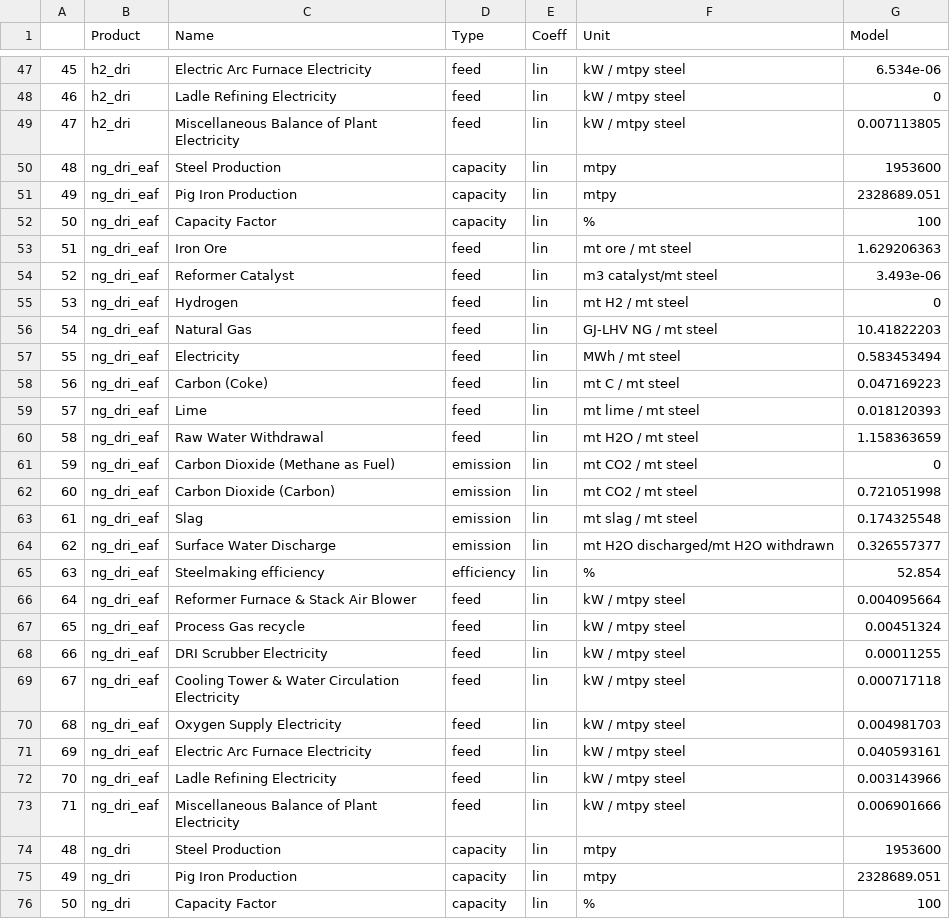
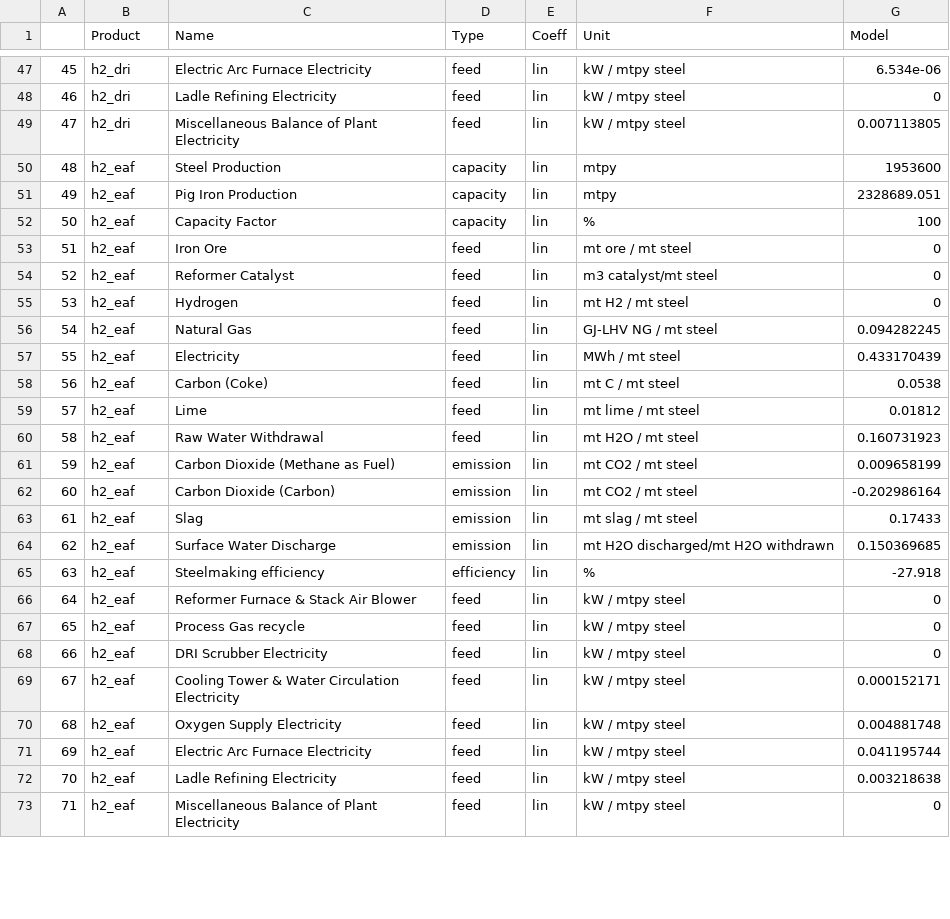
Before and after one commit to jmartin4nrel/H2Integrate, a CSV file: greenheart/simulation/technologies/iron/Rosner/perf_coeffs.csv, drawn as a sheet; only a part is shown, gaps mark what is left out; the diff covers the shown part only.

```diff
--- a/greenheart/simulation/technologies/iron/Rosner/perf_coeffs.csv
+++ b/greenheart/simulation/technologies/iron/Rosner/perf_coeffs.csv
@@ -50,27 +50,24 @@
-48,ng_dri_eaf,Steel Production,capacity,lin,mtpy,1953600,
-49,ng_dri_eaf,Pig Iron Production,capacity,lin,mtpy,2328689.051,
-50,ng_dri_eaf,Capacity Factor,capacity,lin,%,100,
-51,ng_dri_eaf,Iron Ore,feed,lin,mt ore / mt steel,1.629206363,
-52,ng_dri_eaf,Reformer Catalyst,feed,lin,m3 catalyst/mt steel,3.493e-06,
-53,ng_dri_eaf,Hydrogen,feed,lin,mt H2 / mt steel,0,
-54,ng_dri_eaf,Natural Gas,feed,lin,GJ-LHV NG / mt steel,10.41822203,
-55,ng_dri_eaf,Electricity,feed,lin,MWh / mt steel,0.583453494,
-56,ng_dri_eaf,Carbon (Coke),feed,lin,mt C / mt steel,0.047169223,
-57,ng_dri_eaf,Lime,feed,lin,mt lime / mt steel,0.018120393,
-58,ng_dri_eaf,Raw Water Withdrawal,feed,lin,mt H2O / mt steel,1.158363659,
-59,ng_dri_eaf,Carbon Dioxide (Methane as Fuel),emission,lin,mt CO2 / mt steel,0,
-60,ng_dri_eaf,Carbon Dioxide (Carbon),emission,lin,mt CO2 / mt steel,0.721051998,
-61,ng_dri_eaf,Slag,emission,lin,mt slag / mt steel,0.174325548,
-62,ng_dri_eaf,Surface Water Discharge,emission,lin,mt H2O discharged/mt H2O withdrawn,0.326557377,
-63,ng_dri_eaf,Steelmaking efficiency,efficiency,lin,%,52.854,
-64,ng_dri_eaf,Reformer Furnace & Stack Air Blower,feed,lin,kW / mtpy steel,0.004095664,
-65,ng_dri_eaf,Process Gas recycle,feed,lin,kW / mtpy steel,0.00451324,
-66,ng_dri_eaf,DRI Scrubber Electricity,feed,lin,kW / mtpy steel,0.00011255,
-67,ng_dri_eaf,Cooling Tower & Water Circulation Electricity,feed,lin,kW / mtpy steel,0.000717118,
-68,ng_dri_eaf,Oxygen Supply Electricity,feed,lin,kW / mtpy steel,0.004981703,
-69,ng_dri_eaf,Electric Arc Furnace Electricity,feed,lin,kW / mtpy steel,0.040593161,
-70,ng_dri_eaf,Ladle Refining Electricity,feed,lin,kW / mtpy steel,0.003143966,
-71,ng_dri_eaf,Miscellaneous Balance of Plant Electricity,feed,lin,kW / mtpy steel,0.006901666,
-48,ng_dri,Steel Production,capacity,lin,mtpy,1953600,
-49,ng_dri,Pig Iron Production,capacity,lin,mtpy,2328689.051,
-50,ng_dri,Capacity Factor,capacity,lin,%,100,
+48,h2_eaf,Steel Production,capacity,lin,mtpy,1953600
+49,h2_eaf,Pig Iron Production,capacity,lin,mtpy,2328689.051
+50,h2_eaf,Capacity Factor,capacity,lin,%,100
+51,h2_eaf,Iron Ore,feed,lin,mt ore / mt steel,0
+52,h2_eaf,Reformer Catalyst,feed,lin,m3 catalyst/mt steel,0
+53,h2_eaf,Hydrogen,feed,lin,mt H2 / mt steel,0
+54,h2_eaf,Natural Gas,feed,lin,GJ-LHV NG / mt steel,0.094282245
+55,h2_eaf,Electricity,feed,lin,MWh / mt steel,0.433170439
+56,h2_eaf,Carbon (Coke),feed,lin,mt C / mt steel,0.0538
+57,h2_eaf,Lime,feed,lin,mt lime / mt steel,0.01812
+58,h2_eaf,Raw Water Withdrawal,feed,lin,mt H2O / mt steel,0.160731923
+59,h2_eaf,Carbon Dioxide (Methane as Fuel),emission,lin,mt CO2 / mt steel,0.009658199
+60,h2_eaf,Carbon Dioxide (Carbon),emission,lin,mt CO2 / mt steel,-0.202986164
+61,h2_eaf,Slag,emission,lin,mt slag / mt steel,0.17433
+62,h2_eaf,Surface Water Discharge,emission,lin,mt H2O discharged/mt H2O withdrawn,0.150369685
+63,h2_eaf,Steelmaking efficiency,efficiency,lin,%,-27.918
+64,h2_eaf,Reformer Furnace & Stack Air Blower,feed,lin,kW / mtpy steel,0
+65,h2_eaf,Process Gas recycle,feed,lin,kW / mtpy steel,0
+66,h2_eaf,DRI Scrubber Electricity,feed,lin,kW / mtpy steel,0
+67,h2_eaf,Cooling Tower & Water Circulation Electricity,feed,lin,kW / mtpy steel,0.000152171
+68,h2_eaf,Oxygen Supply Electricity,feed,lin,kW / mtpy steel,0.004881748
+69,h2_eaf,Electric Arc Furnace Electricity,feed,lin,kW / mtpy steel,0.041195744
+70,h2_eaf,Ladle Refining Electricity,feed,lin,kW / mtpy steel,0.003218638
+71,h2_eaf,Miscellaneous Balance of Plant Electricity,feed,lin,kW / mtpy steel,0
```
Also changed, not shown: 3 added rows and 89 edited cells elsewhere in this file, greenheart/simulation/technologies/iron/Rosner/cost_coeffs.csv, greenheart/simulation/technologies/iron/Rosner/cost_inputs.csv, 2 other files.
